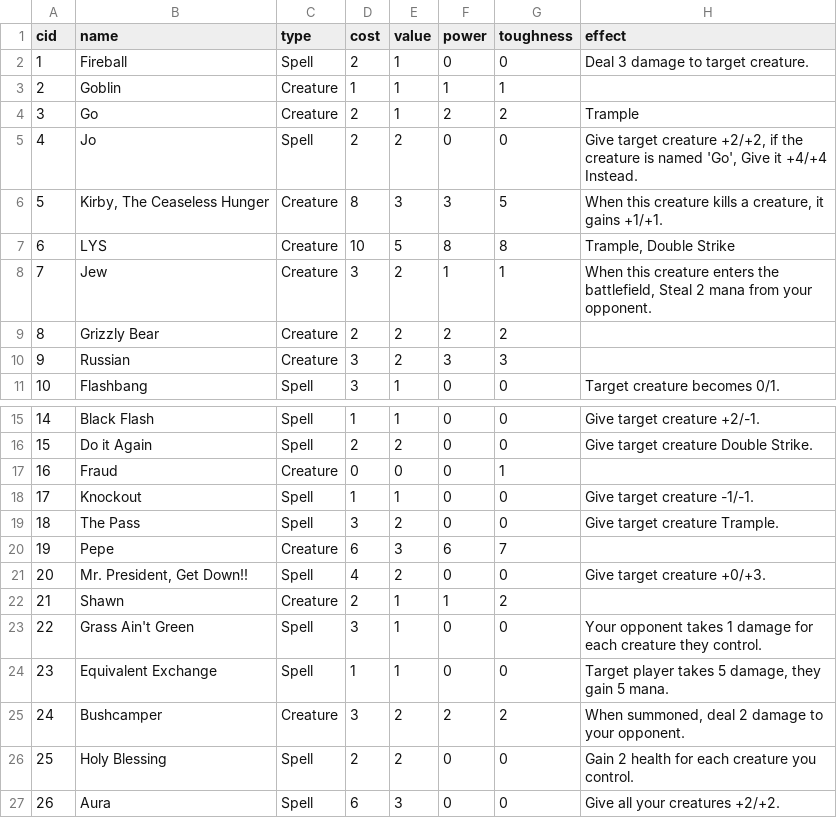
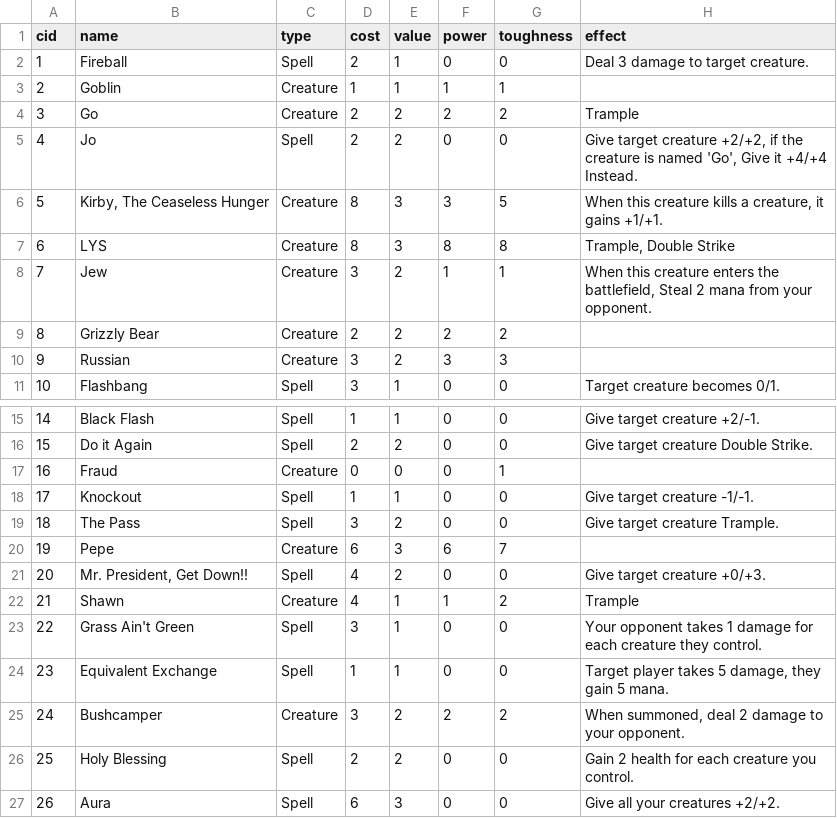
Before and after one commit to Innumii/speedcardgame, a CSV file: cards/cards.csv, drawn as a sheet; only a part is shown, gaps mark what is left out.

Commit message:
buff card

```diff
--- a/cards/cards.csv
+++ b/cards/cards.csv
@@ -3,6 +3,6 @@ cid,name,type,cost,value,power,toughness,effect
 2,Goblin,Creature,1,1,1,1,
-3,Go,Creature,2,1,2,2,Trample
+3,Go,Creature,2,2,2,2,Trample
 4,Jo,Spell,2,2,0,0,"Give target creature +2/+2, if the creature is named 'Go', Give it +4/+4 Instead."
 5,"Kirby, The Ceaseless Hunger",Creature,8,3,3,5,"When this creature kills a creature, it gains +1/+1."
-6,LYS,Creature,10,5,8,8,"Trample, Double Strike"
+6,LYS,Creature,8,3,8,8,"Trample, Double Strike"
 7,Jew,Creature,3,2,1,1,"When this creature enters the battlefield, Steal 2 mana from your opponent."
@@ -21,3 +21,3 @@ cid,name,type,cost,value,power,toughness,effect
 20,"Mr. President, Get Down!!",Spell,4,2,0,0,Give target creature +0/+3.
-21,Shawn,Creature,2,1,1,2,
+21,Shawn,Creature,4,1,1,2,Trample
 22,Grass Ain't Green,Spell,3,1,0,0,Your opponent takes 1 damage for each creature they control.
```
